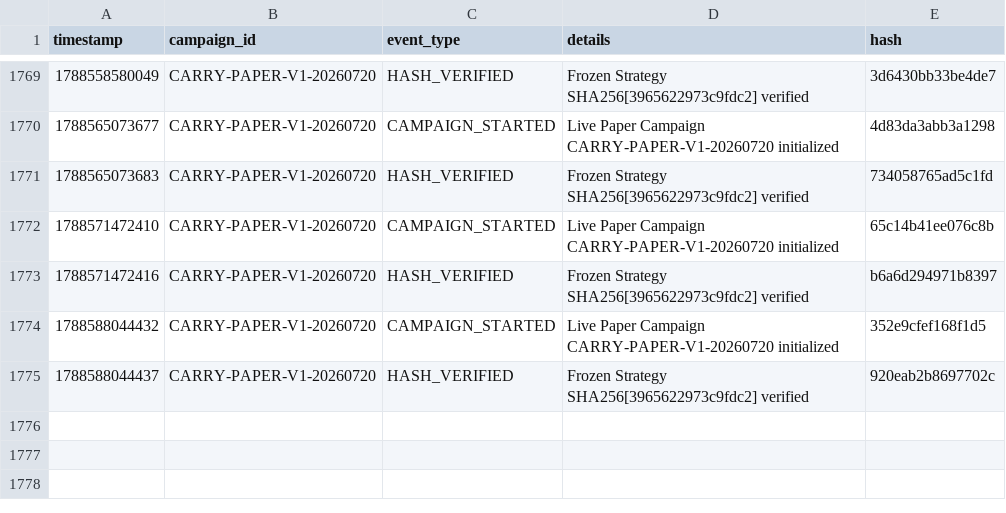
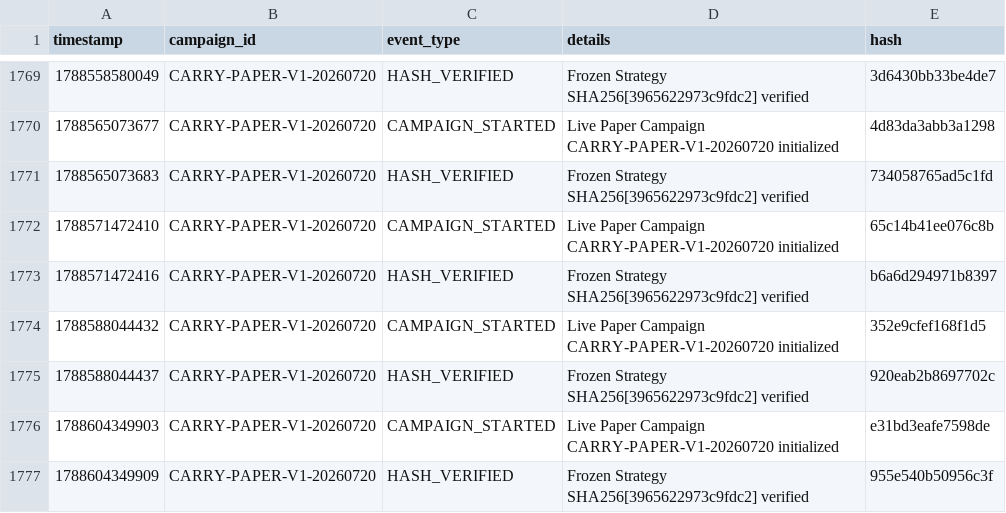
Before and after one commit to SaifAl-Sabaneh/Trading_AI_System, a CSV file: Trading_AI_System/database/campaign_events.csv, drawn as a sheet; only a part is shown, gaps mark what is left out.

```diff
--- a/Trading_AI_System/database/campaign_events.csv
+++ b/Trading_AI_System/database/campaign_events.csv
@@ -1775 +1775,3 @@ timestamp,campaign_id,event_type,details,hash
 1788588044437,CARRY-PAPER-V1-20260720,HASH_VERIFIED,Frozen Strategy SHA256[3965622973c9fdc2] verified,920eab2b8697702c
+1788604349903,CARRY-PAPER-V1-20260720,CAMPAIGN_STARTED,Live Paper Campaign CARRY-PAPER-V1-20260720 initialized,e31bd3eafe7598de
+1788604349909,CARRY-PAPER-V1-20260720,HASH_VERIFIED,Frozen Strategy SHA256[3965622973c9fdc2] verified,955e540b50956c3f
```
Also changed, not shown: 1 other file.
